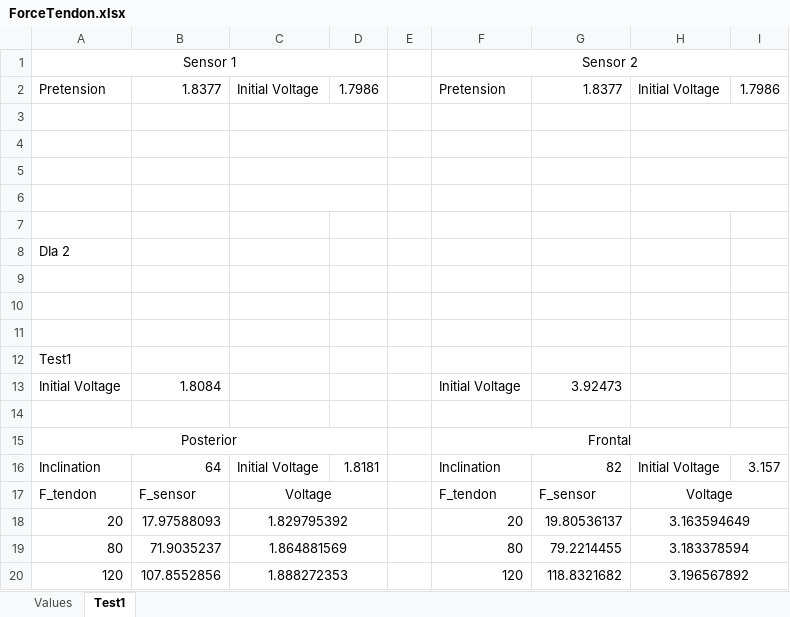
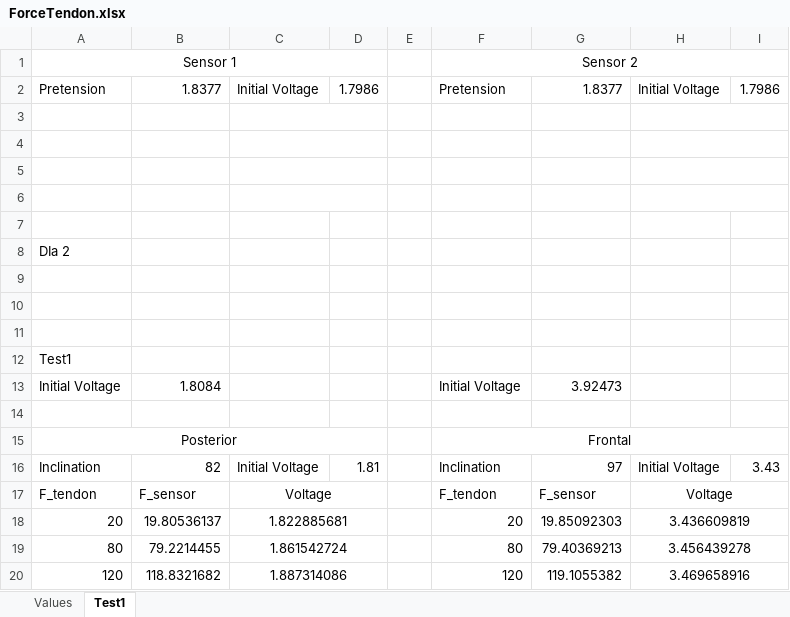
Before and after one commit to GummiExo/tflex_test_bench, an Excel workbook: doc/ForceTendon.xlsx, sheet Test1, drawn as a sheet; values as stored, in another font and other column widths than the file's, no borders; the diff names each change by its address in the sheet, - before the commit and + after, or states it on an @@ line.

```diff
--- a/doc/ForceTendon.xlsx (sheet Test1)
+++ b/doc/ForceTendon.xlsx (sheet Test1)
-B16: 64
+B16: 82
-D16: 1.8181
+D16: 1.81
-G16: 82
+G16: 97
-I16: 3.157
+I16: 3.43
-B18: 17.97588093
+B18: 19.80536137
-C18: 1.829795392
+C18: 1.822885681
-G18: 19.80536137
+G18: 19.85092303
-H18: 3.163594649
+H18: 3.436609819
-B19: 71.9035237
+B19: 79.2214455
-C19: 1.864881569
+C19: 1.861542724
-G19: 79.2214455
+G19: 79.40369213
-H19: 3.183378594
+H19: 3.456439278
-B20: 107.8552856
+B20: 118.8321682
-C20: 1.888272353
+C20: 1.887314086
-G20: 118.8321682
+G20: 119.1055382
-H20: 3.196567892
+H20: 3.469658916
```
Also changed, not shown: 15 other files.
